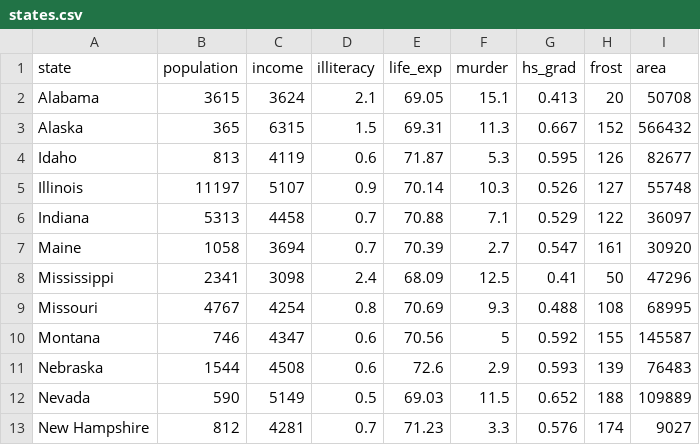
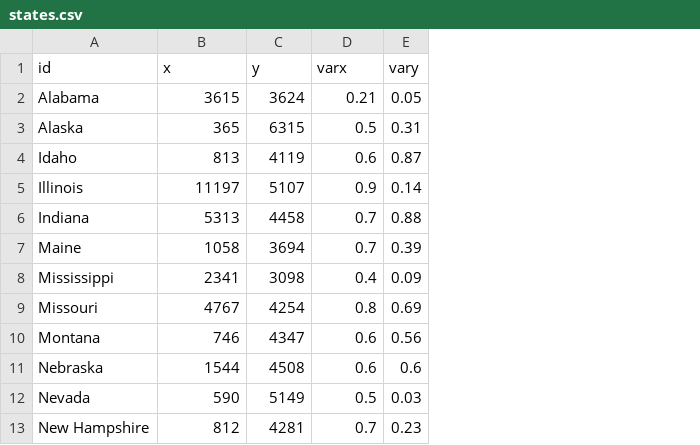
Before and after one commit to aswfan/infx562-final, a CSV file: data/states.csv, drawn as a sheet; removed rows and columns are numbered as before the commit, all else as after; the diff names each change by its address in the sheet, - before the commit and + after, or states it on an @@ line.

Commit message:
format dataset

```diff
--- a/data/states.csv
+++ b/data/states.csv
-column E, rows 2-13: 69.05 | 69.31 | 71.87 | 70.14 | 70.88 | 70.39 | 68.09 | 70.69 | 70.56 | 72.6 | 69.03 | 71.23
-column F, rows 2-13: 15.1 | 11.3 | 5.3 | 10.3 | 7.1 | 2.7 | 12.5 | 9.3 | 5 | 2.9 | 11.5 | 3.3
-column G, rows 2-13: 0.413 | 0.667 | 0.595 | 0.526 | 0.529 | 0.547 | 0.41 | 0.488 | 0.592 | 0.593 | 0.652 | 0.576
-column H, rows 2-13: 20 | 152 | 126 | 127 | 122 | 161 | 50 | 108 | 155 | 139 | 188 | 174
-column I, rows 2-13: 50708 | 566432 | 82677 | 55748 | 36097 | 30920 | 47296 | 68995 | 145587 | 76483 | 109889 | 9027
+column E, rows 2-13: 0.05 | 0.31 | 0.87 | 0.14 | 0.88 | 0.39 | 0.09 | 0.69 | 0.56 | 0.6 | 0.03 | 0.23
-row 1: state | population | income | illiteracy | life_exp | murder | hs_grad | frost | area
+row 1: id | x | y | varx | vary
-D2: 2.1
+D2: 0.21
-D3: 1.5
+D3: 0.5
-D8: 2.4
+D8: 0.4
```
Also changed, not shown: 1 other file.
